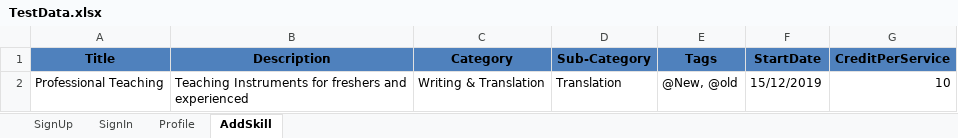
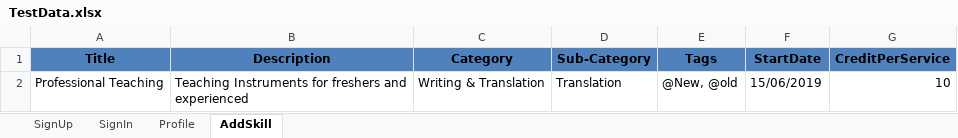
Before and after one commit to Swarna-latha/Mars-Competition-Task, an Excel workbook: MarsFramework/ExcelData/TestData.xlsx, sheet AddSkill, drawn as a sheet; values as stored, in another font and other column widths than the file's, no borders; the diff names each change by its address in the sheet, - before the commit and + after, or states it on an @@ line.

```diff
--- a/MarsFramework/ExcelData/TestData.xlsx (sheet AddSkill)
+++ b/MarsFramework/ExcelData/TestData.xlsx (sheet AddSkill)
-F2 (StartDate): 15/12/2019
+F2 (StartDate): 15/06/2019
```
Also changed, not shown: sheet SignIn, 13 other files.
